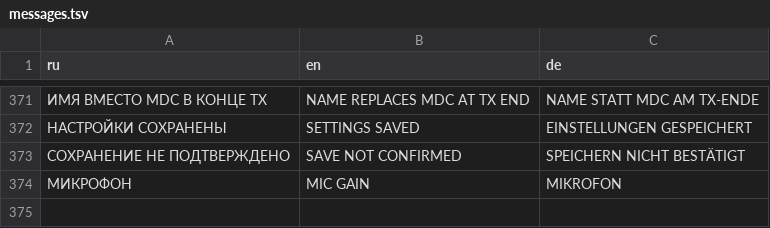
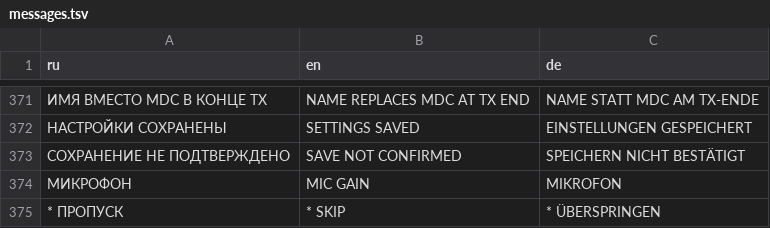
Before and after one commit to YaziAranea/RT880-UV98-Rust-Firmware, a TSV file: crates/handheld-ui/locales/messages.tsv, drawn as a sheet; only a part is shown, gaps mark what is left out; the diff names each change by its address in the sheet, - before the commit and + after, or states it on an @@ line.

Commit message:
Add session-only skip for memory and VFO scans

```diff
--- a/crates/handheld-ui/locales/messages.tsv
+++ b/crates/handheld-ui/locales/messages.tsv
+row 375: * ПРОПУСК | * SKIP | * ÜBERSPRINGEN
```
Also changed, not shown: 9 other files.
